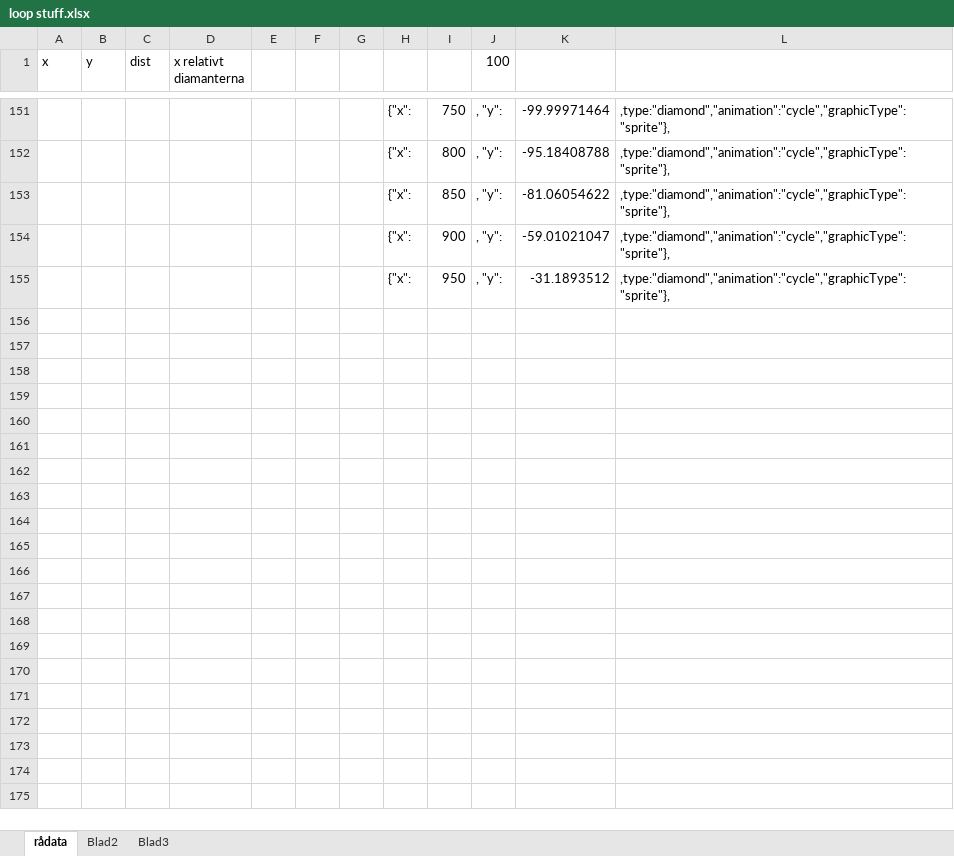
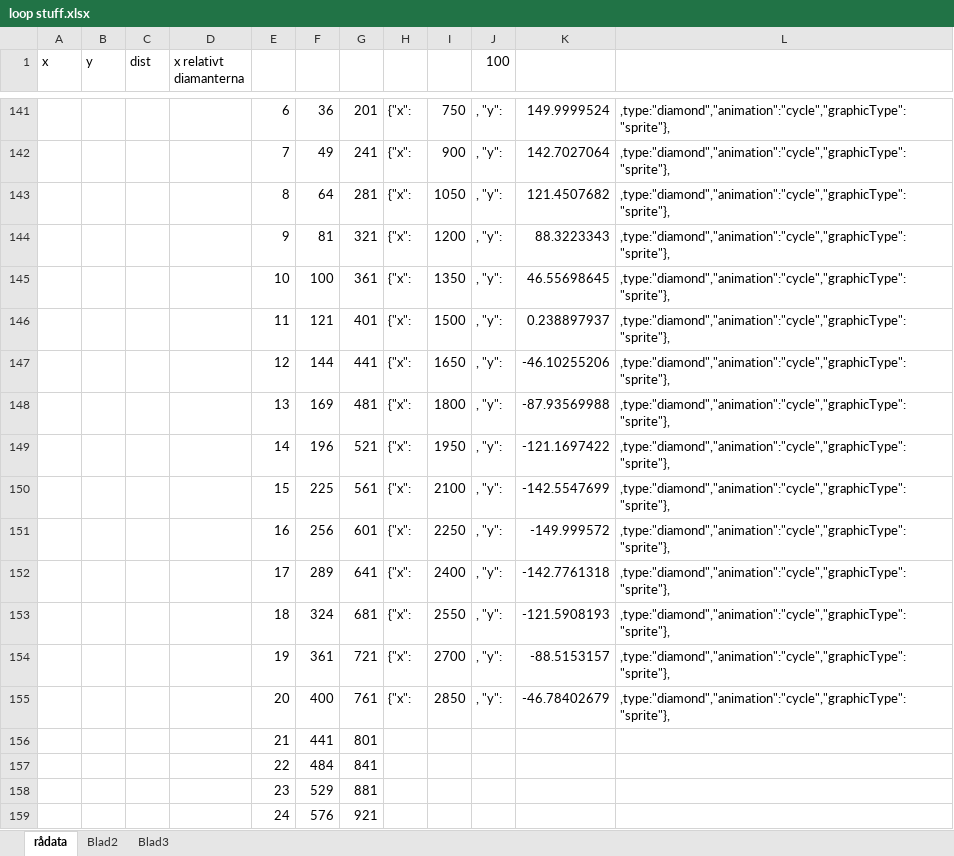
Before and after one commit to a-morn/oh-look-diamonds, an Excel workbook: loop stuff.xlsx, sheet rådata, drawn as a sheet; only a part is shown, gaps mark what is left out; values as stored, in another font and other column widths than the file's, no borders; removed rows and columns are numbered as before the commit, all else as after; the diff covers the shown part only; the diff names each change by its address in the sheet, - before the commit and + after, or states it on an @@ line.

Commit message:
scatterDiamonds

```diff
--- a/loop stuff.xlsx (sheet rådata)
+++ b/loop stuff.xlsx (sheet rådata)
-E141: (empty)
+E141: 6
-F141: (empty)
+F141: 36
-G141: (empty)
+G141: 201
-K141: -99.99971464
+K141: 149.9999524
-row 152:  |  |  |  |  |  |  | {"x": | 800 | , "y": | -95.18408788 | ,type:"diamond","animation":"cycle","graphicType":"sprite"},
-row 153:  |  |  |  |  |  |  | {"x": | 850 | , "y": | -81.06054622 | ,type:"diamond","animation":"cycle","graphicType":"sprite"},
-E142: (empty)
+E142: 7
-F142: (empty)
+F142: 49
-G142: (empty)
+G142: 241
-K142: -59.01021047
+K142: 142.7027064
-row 155:  |  |  |  |  |  |  | {"x": | 950 | , "y": | -31.1893512 | ,type:"diamond","animation":"cycle","graphicType":"sprite"},
+row 143:  |  |  |  | 8 | 64 | 281 | {"x": | 1050 | , "y": | 121.4507682 | ,type:"diamond","animation":"cycle","graphicType":"sprite"},
+row 144:  |  |  |  | 9 | 81 | 321 | {"x": | 1200 | , "y": | 88.3223343 | ,type:"diamond","animation":"cycle","graphicType":"sprite"},
+row 145:  |  |  |  | 10 | 100 | 361 | {"x": | 1350 | , "y": | 46.55698645 | ,type:"diamond","animation":"cycle","graphicType":"sprite"},
+row 146:  |  |  |  | 11 | 121 | 401 | {"x": | 1500 | , "y": | 0.238897937 | ,type:"diamond","animation":"cycle","graphicType":"sprite"},
+row 147:  |  |  |  | 12 | 144 | 441 | {"x": | 1650 | , "y": | -46.10255206 | ,type:"diamond","animation":"cycle","graphicType":"sprite"},
+row 148:  |  |  |  | 13 | 169 | 481 | {"x": | 1800 | , "y": | -87.93569988 | ,type:"diamond","animation":"cycle","graphicType":"sprite"},
+row 149:  |  |  |  | 14 | 196 | 521 | {"x": | 1950 | , "y": | -121.1697422 | ,type:"diamond","animation":"cycle","graphicType":"sprite"},
+row 150:  |  |  |  | 15 | 225 | 561 | {"x": | 2100 | , "y": | -142.5547699 | ,type:"diamond","animation":"cycle","graphicType":"sprite"},
+row 151:  |  |  |  | 16 | 256 | 601 | {"x": | 2250 | , "y": | -149.999572 | ,type:"diamond","animation":"cycle","graphicType":"sprite"},
+row 152:  |  |  |  | 17 | 289 | 641 | {"x": | 2400 | , "y": | -142.7761318 | ,type:"diamond","animation":"cycle","graphicType":"sprite"},
+row 153:  |  |  |  | 18 | 324 | 681 | {"x": | 2550 | , "y": | -121.5908193 | ,type:"diamond","animation":"cycle","graphicType":"sprite"},
+row 154:  |  |  |  | 19 | 361 | 721 | {"x": | 2700 | , "y": | -88.5153157 | ,type:"diamond","animation":"cycle","graphicType":"sprite"},
+row 155:  |  |  |  | 20 | 400 | 761 | {"x": | 2850 | , "y": | -46.78402679 | ,type:"diamond","animation":"cycle","graphicType":"sprite"},
+row 156:  |  |  |  | 21 | 441 | 801
+row 157:  |  |  |  | 22 | 484 | 841
+row 158:  |  |  |  | 23 | 529 | 881
+row 159:  |  |  |  | 24 | 576 | 921
```
Also changed, not shown: 18 added rows, 12 removed rows and 19 edited cells elsewhere in this sheet, formulas that keep their value, 1 other file.
